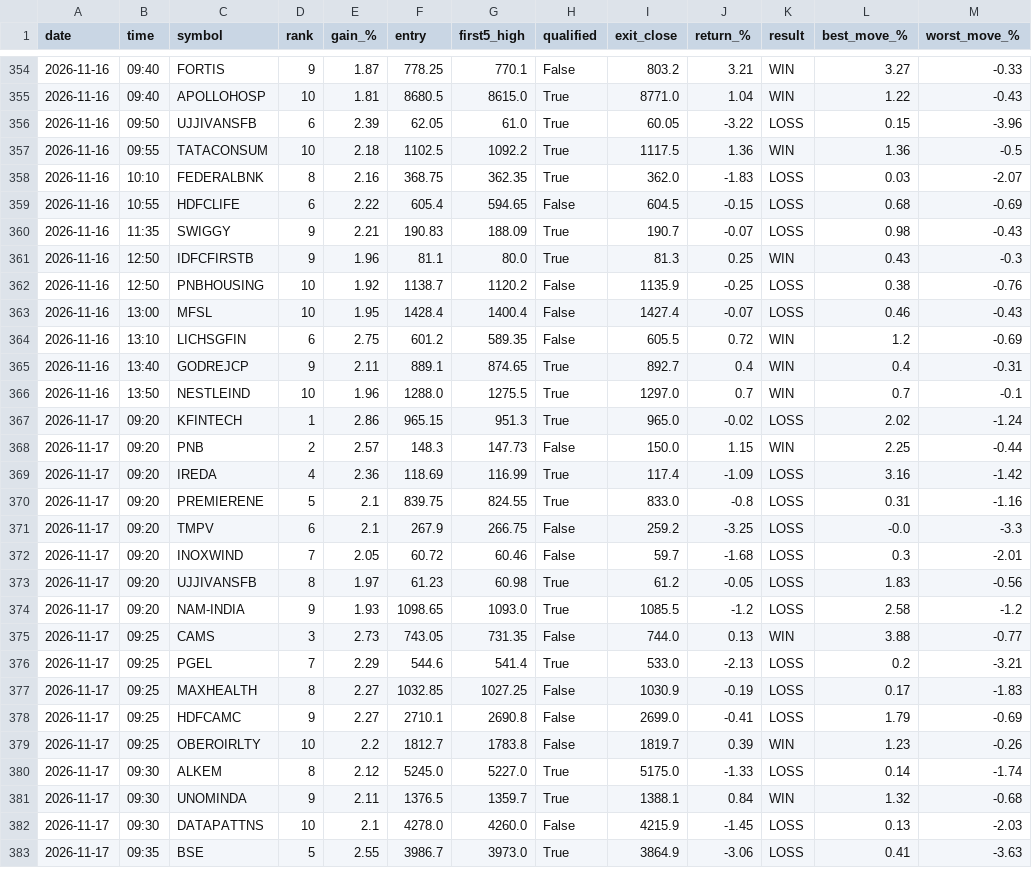
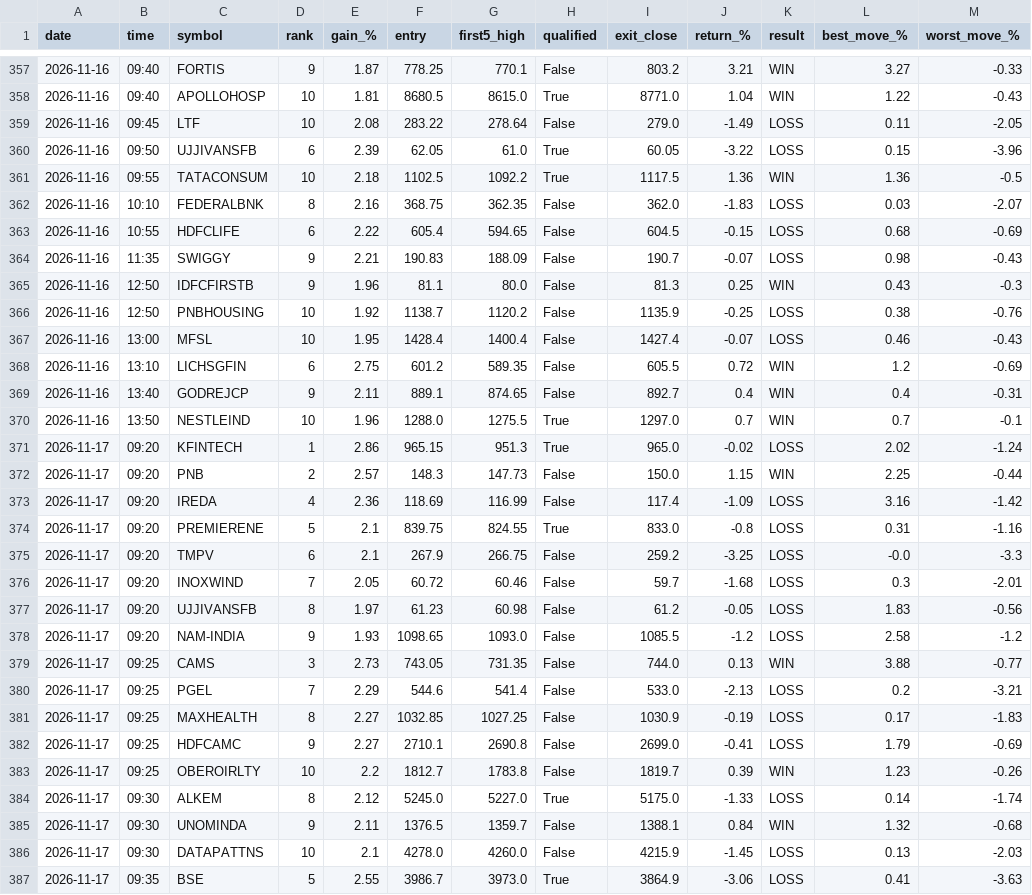
Before and after one commit to yjreddy01/gainer-agent, a CSV file: signals/backtest_latest.csv, drawn as a sheet; only a part is shown, gaps mark what is left out; the diff covers the shown part only.

```diff
--- a/signals/backtest_latest.csv
+++ b/signals/backtest_latest.csv
@@ -355,8 +358,9 @@ date,time,symbol,rank,gain_%,entry,first5_high,qualified,exit_close,return_%,res
 2026-11-16,09:40,APOLLOHOSP,10,1.81,8680.5,8615.0,True,8771.0,1.04,WIN,1.22,-0.43
+2026-11-16,09:45,LTF,10,2.08,283.22,278.64,False,279.0,-1.49,LOSS,0.11,-2.05
 2026-11-16,09:50,UJJIVANSFB,6,2.39,62.05,61.0,True,60.05,-3.22,LOSS,0.15,-3.96
 2026-11-16,09:55,TATACONSUM,10,2.18,1102.5,1092.2,True,1117.5,1.36,WIN,1.36,-0.5
-2026-11-16,10:10,FEDERALBNK,8,2.16,368.75,362.35,True,362.0,-1.83,LOSS,0.03,-2.07
+2026-11-16,10:10,FEDERALBNK,8,2.16,368.75,362.35,False,362.0,-1.83,LOSS,0.03,-2.07
 2026-11-16,10:55,HDFCLIFE,6,2.22,605.4,594.65,False,604.5,-0.15,LOSS,0.68,-0.69
-2026-11-16,11:35,SWIGGY,9,2.21,190.83,188.09,True,190.7,-0.07,LOSS,0.98,-0.43
-2026-11-16,12:50,IDFCFIRSTB,9,1.96,81.1,80.0,True,81.3,0.25,WIN,0.43,-0.3
+2026-11-16,11:35,SWIGGY,9,2.21,190.83,188.09,False,190.7,-0.07,LOSS,0.98,-0.43
+2026-11-16,12:50,IDFCFIRSTB,9,1.96,81.1,80.0,False,81.3,0.25,WIN,0.43,-0.3
 2026-11-16,12:50,PNBHOUSING,10,1.92,1138.7,1120.2,False,1135.9,-0.25,LOSS,0.38,-0.76
@@ -364,3 +368,3 @@ date,time,symbol,rank,gain_%,entry,first5_high,qualified,exit_close,return_%,res
 2026-11-16,13:10,LICHSGFIN,6,2.75,601.2,589.35,False,605.5,0.72,WIN,1.2,-0.69
-2026-11-16,13:40,GODREJCP,9,2.11,889.1,874.65,True,892.7,0.4,WIN,0.4,-0.31
+2026-11-16,13:40,GODREJCP,9,2.11,889.1,874.65,False,892.7,0.4,WIN,0.4,-0.31
 2026-11-16,13:50,NESTLEIND,10,1.96,1288.0,1275.5,True,1297.0,0.7,WIN,0.7,-0.1
@@ -368,3 +372,3 @@ date,time,symbol,rank,gain_%,entry,first5_high,qualified,exit_close,return_%,res
 2026-11-17,09:20,PNB,2,2.57,148.3,147.73,False,150.0,1.15,WIN,2.25,-0.44
-2026-11-17,09:20,IREDA,4,2.36,118.69,116.99,True,117.4,-1.09,LOSS,3.16,-1.42
+2026-11-17,09:20,IREDA,4,2.36,118.69,116.99,False,117.4,-1.09,LOSS,3.16,-1.42
 2026-11-17,09:20,PREMIERENE,5,2.1,839.75,824.55,True,833.0,-0.8,LOSS,0.31,-1.16
@@ -372,6 +376,6 @@ date,time,symbol,rank,gain_%,entry,first5_high,qualified,exit_close,return_%,res
 2026-11-17,09:20,INOXWIND,7,2.05,60.72,60.46,False,59.7,-1.68,LOSS,0.3,-2.01
-2026-11-17,09:20,UJJIVANSFB,8,1.97,61.23,60.98,True,61.2,-0.05,LOSS,1.83,-0.56
-2026-11-17,09:20,NAM-INDIA,9,1.93,1098.65,1093.0,True,1085.5,-1.2,LOSS,2.58,-1.2
+2026-11-17,09:20,UJJIVANSFB,8,1.97,61.23,60.98,False,61.2,-0.05,LOSS,1.83,-0.56
+2026-11-17,09:20,NAM-INDIA,9,1.93,1098.65,1093.0,False,1085.5,-1.2,LOSS,2.58,-1.2
 2026-11-17,09:25,CAMS,3,2.73,743.05,731.35,False,744.0,0.13,WIN,3.88,-0.77
-2026-11-17,09:25,PGEL,7,2.29,544.6,541.4,True,533.0,-2.13,LOSS,0.2,-3.21
+2026-11-17,09:25,PGEL,7,2.29,544.6,541.4,False,533.0,-2.13,LOSS,0.2,-3.21
 2026-11-17,09:25,MAXHEALTH,8,2.27,1032.85,1027.25,False,1030.9,-0.19,LOSS,0.17,-1.83
@@ -380,3 +384,3 @@ date,time,symbol,rank,gain_%,entry,first5_high,qualified,exit_close,return_%,res
 2026-11-17,09:30,ALKEM,8,2.12,5245.0,5227.0,True,5175.0,-1.33,LOSS,0.14,-1.74
-2026-11-17,09:30,UNOMINDA,9,2.11,1376.5,1359.7,True,1388.1,0.84,WIN,1.32,-0.68
+2026-11-17,09:30,UNOMINDA,9,2.11,1376.5,1359.7,False,1388.1,0.84,WIN,1.32,-0.68
 2026-11-17,09:30,DATAPATTNS,10,2.1,4278.0,4260.0,False,4215.9,-1.45,LOSS,0.13,-2.03
```
Also changed, not shown: 3 added rows and 112 edited cells elsewhere in this file, 2 other files.
